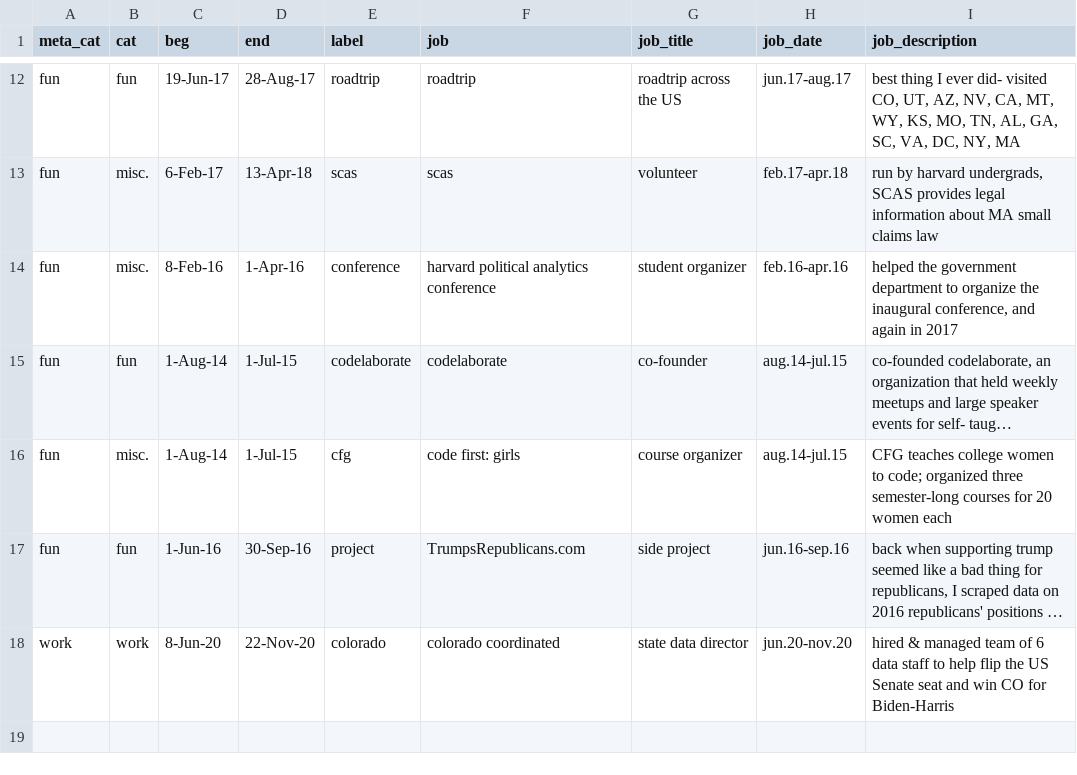
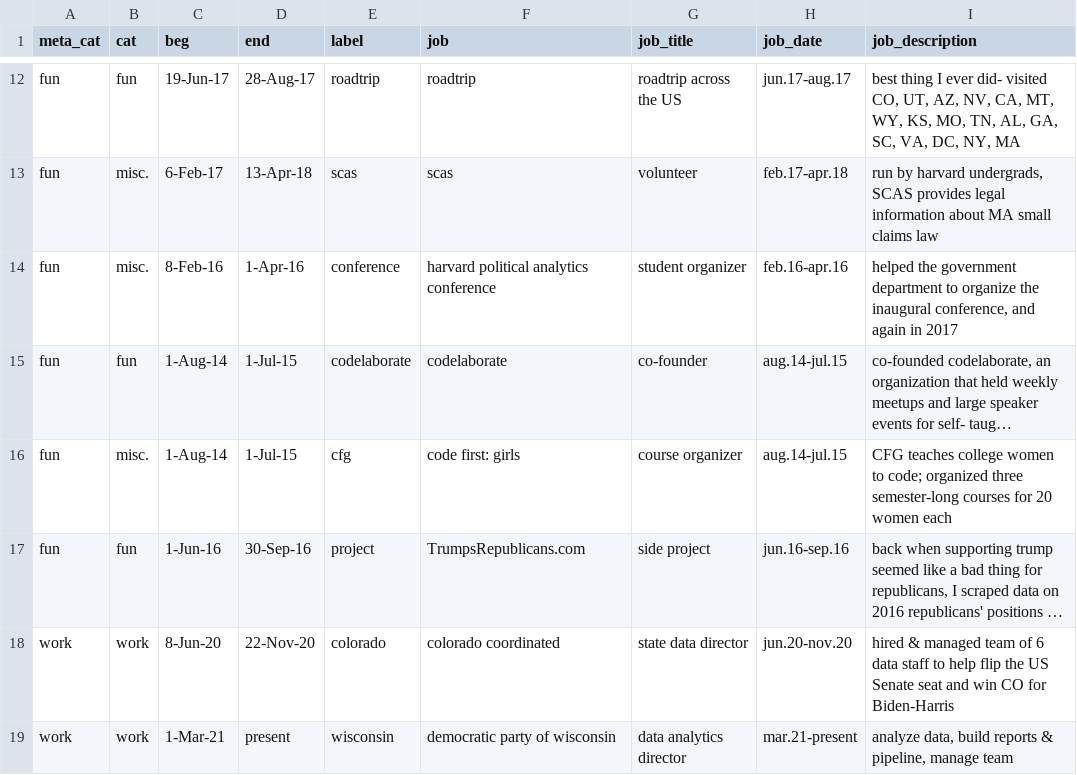
Before and after one commit to AlexAbes/alexabrahams5, a CSV file: js/timeline_v3.csv, drawn as a sheet; only a part is shown, gaps mark what is left out; long unchanged cells end in …; the diff names each change by its address in the sheet, - before the commit and + after, or states it on an @@ line.

Commit message:
updated timeline

```diff
--- a/js/timeline_v3.csv
+++ b/js/timeline_v3.csv
+row 19: work | work | 1-Mar-21 | present | wisconsin | democratic party of wisconsin | data analytics director | mar.21-present | analyze data, build reports & pipeline, manage team
```
